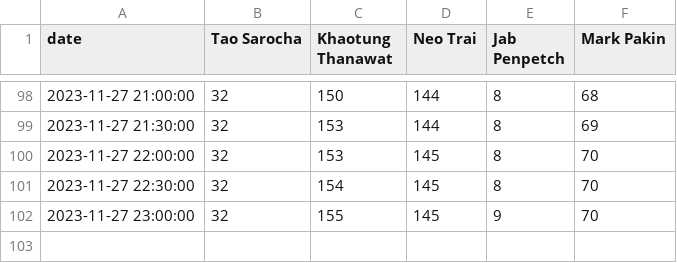
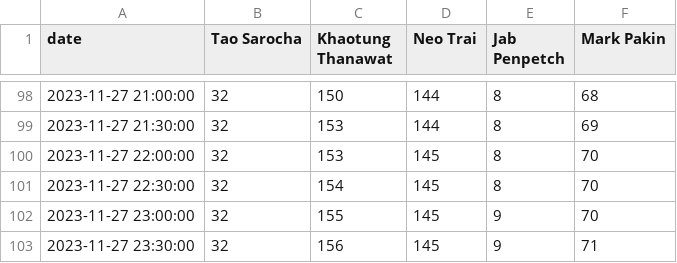
Before and after one commit to katistroubled/yua, a CSV file: data2.csv, drawn as a sheet; only a part is shown, gaps mark what is left out; the diff names each change by its address in the sheet, - before the commit and + after, or states it on an @@ line.

Commit message:
committing files

```diff
--- a/data2.csv
+++ b/data2.csv
+row 103: 2023-11-27 23:30:00 | 32 | 156 | 145 | 9 | 71
```
